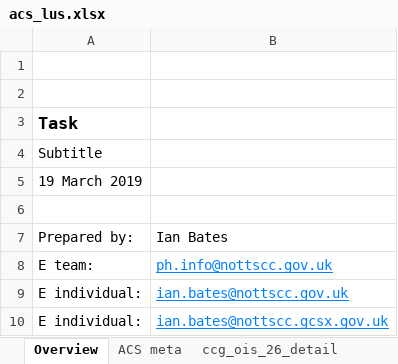
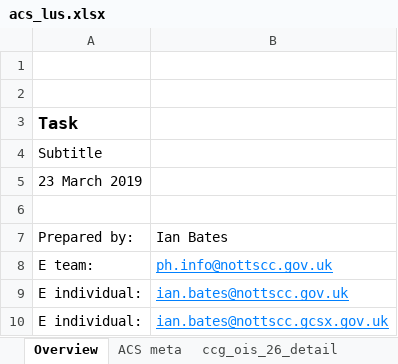
Before and after one commit to ianbatesncc/aafractions.ncc, an Excel workbook: data-raw/acs_lus.xlsx, sheet Overview, drawn as a sheet; values as stored, in another font and other column widths than the file's, no borders; charts and pictures not drawn; the diff names each change by its address in the sheet, - before the commit and + after, or states it on an @@ line.

```diff
--- a/data-raw/acs_lus.xlsx (sheet Overview)
+++ b/data-raw/acs_lus.xlsx (sheet Overview)
-A5: 19 March 2019
+A5: 23 March 2019
```
Also changed, not shown: data-raw/ucs_lus.xlsx.
